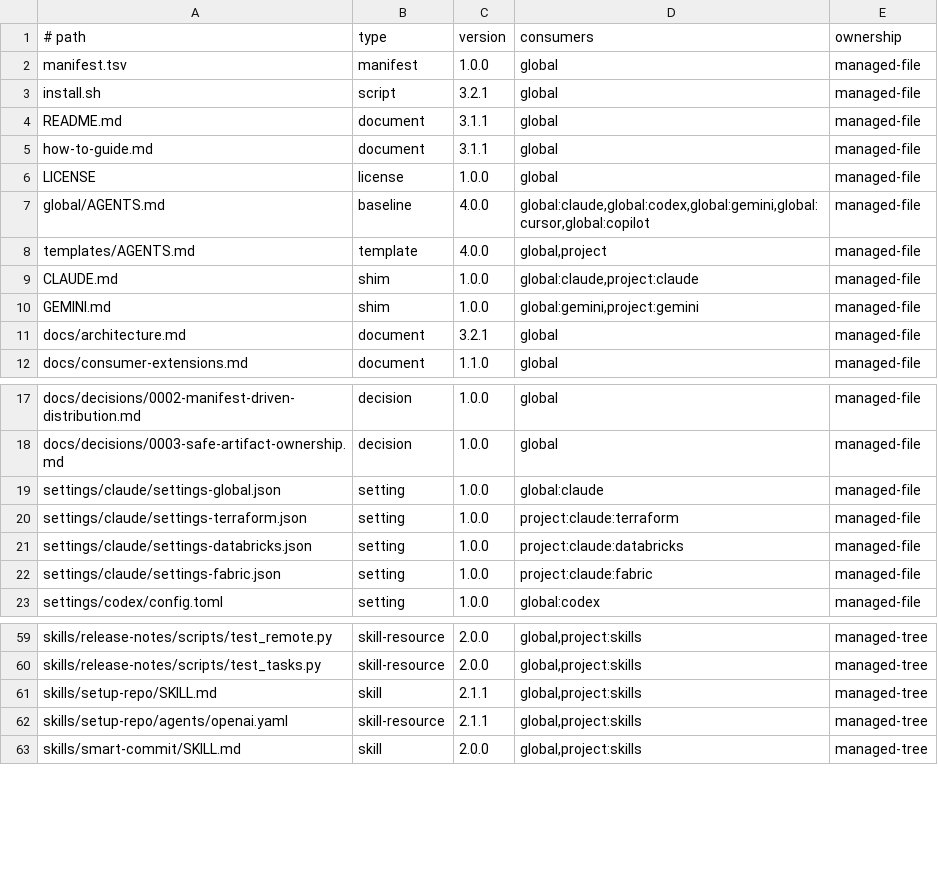
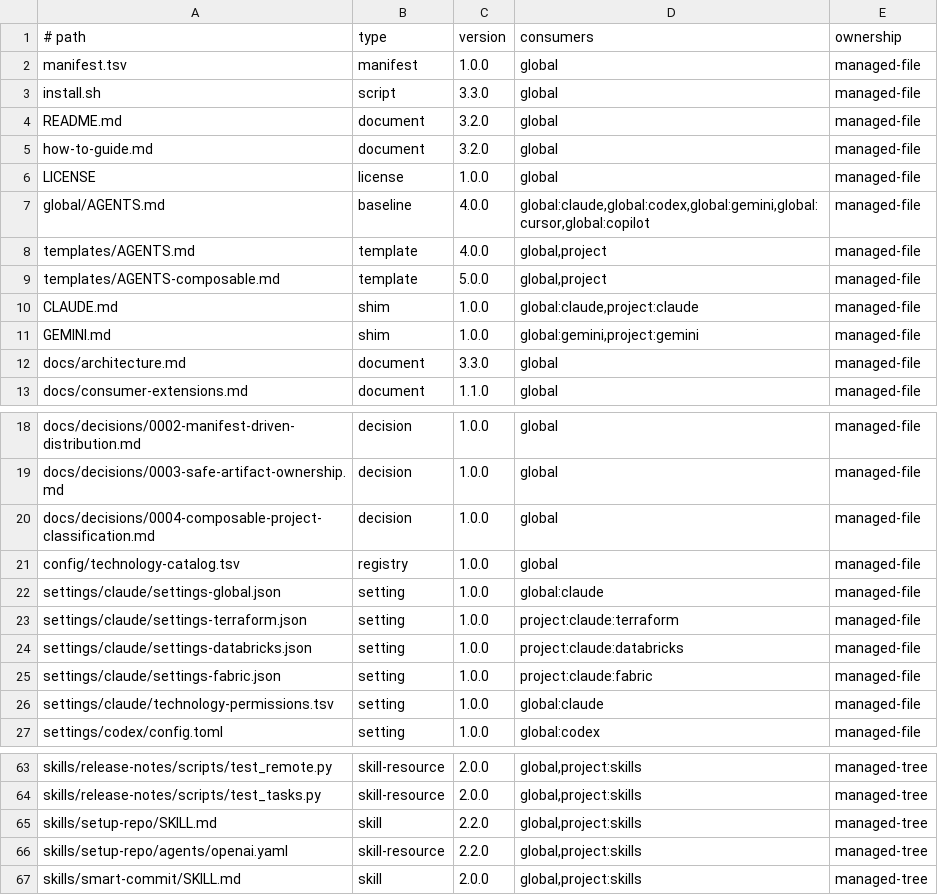
Before and after one commit to bendfeldt/Project-Mindflayer, a TSV file: manifest.tsv, drawn as a sheet; only a part is shown, gaps mark what is left out.

Commit message:
feat(toolkit): support composable project classification
Allow monorepos to declare multiple project types and combine platform ecosystems, tools, databases, and languages.

Preserve legacy profiles and join behavior while composing deterministic, safety-focused Claude permissions from declarative catalogs.

```diff
--- a/manifest.tsv
+++ b/manifest.tsv
@@ -2,5 +2,5 @@
 manifest.tsv	manifest	1.0.0	global	managed-file
-install.sh	script	3.2.1	global	managed-file
-README.md	document	3.1.1	global	managed-file
-how-to-guide.md	document	3.1.1	global	managed-file
+install.sh	script	3.3.0	global	managed-file
+README.md	document	3.2.0	global	managed-file
+how-to-guide.md	document	3.2.0	global	managed-file
 LICENSE	license	1.0.0	global	managed-file
@@ -8,5 +8,6 @@ global/AGENTS.md	baseline	4.0.0	global:claude,global:codex,global:gemini,global:
 templates/AGENTS.md	template	4.0.0	global,project	managed-file
+templates/AGENTS-composable.md	template	5.0.0	global,project	managed-file
 CLAUDE.md	shim	1.0.0	global:claude,project:claude	managed-file
 GEMINI.md	shim	1.0.0	global:gemini,project:gemini	managed-file
-docs/architecture.md	document	3.2.1	global	managed-file
+docs/architecture.md	document	3.3.0	global	managed-file
 docs/consumer-extensions.md	document	1.1.0	global	managed-file
@@ -18,2 +19,4 @@ docs/decisions/0002-manifest-driven-distribution.md	decision	1.0.0	global	manage
 docs/decisions/0003-safe-artifact-ownership.md	decision	1.0.0	global	managed-file
+docs/decisions/0004-composable-project-classification.md	decision	1.0.0	global	managed-file
+config/technology-catalog.tsv	registry	1.0.0	global	managed-file
 settings/claude/settings-global.json	setting	1.0.0	global:claude	managed-file
@@ -22,2 +25,3 @@ settings/claude/settings-databricks.json	setting	1.0.0	project:claude:databricks
 settings/claude/settings-fabric.json	setting	1.0.0	project:claude:fabric	managed-file
+settings/claude/technology-permissions.tsv	setting	1.0.0	global:claude	managed-file
 settings/codex/config.toml	setting	1.0.0	global:codex	managed-file
@@ -60,4 +64,4 @@ skills/release-notes/scripts/test_remote.py	skill-resource	2.0.0	global,project:
 skills/release-notes/scripts/test_tasks.py	skill-resource	2.0.0	global,project:skills	managed-tree
-skills/setup-repo/SKILL.md	skill	2.1.1	global,project:skills	managed-tree
-skills/setup-repo/agents/openai.yaml	skill-resource	2.1.1	global,project:skills	managed-tree
+skills/setup-repo/SKILL.md	skill	2.2.0	global,project:skills	managed-tree
+skills/setup-repo/agents/openai.yaml	skill-resource	2.2.0	global,project:skills	managed-tree
 skills/smart-commit/SKILL.md	skill	2.0.0	global,project:skills	managed-tree
```
Also changed, not shown: 10 other files.
